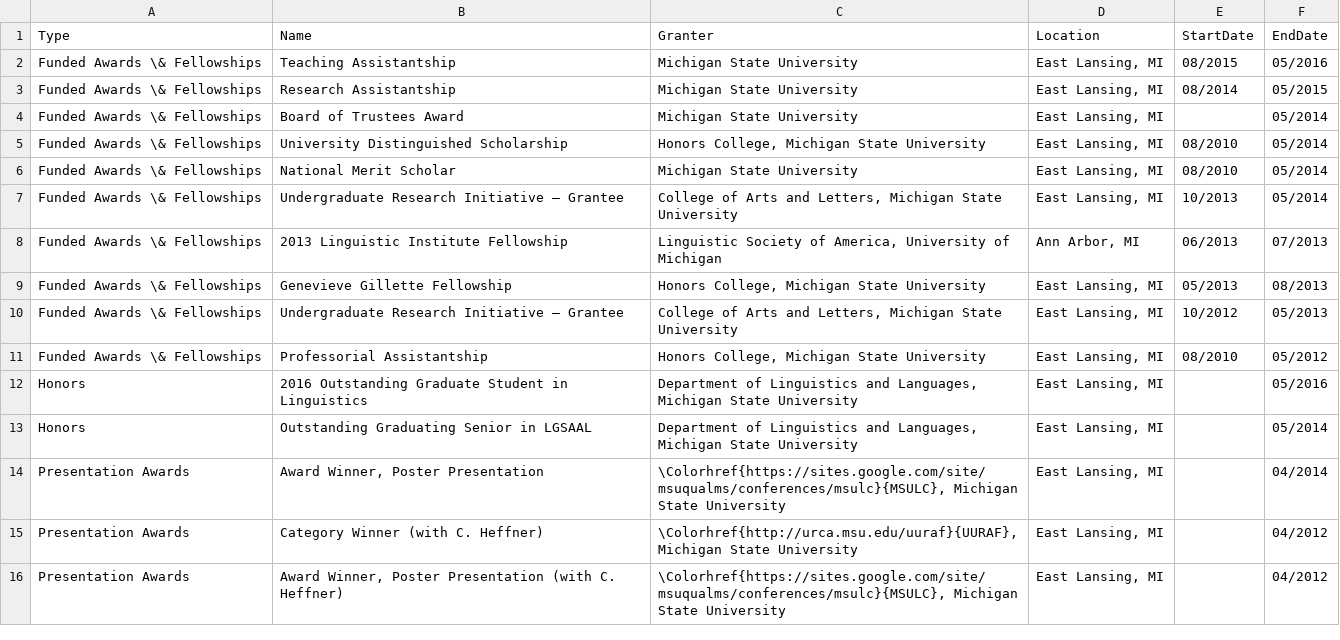
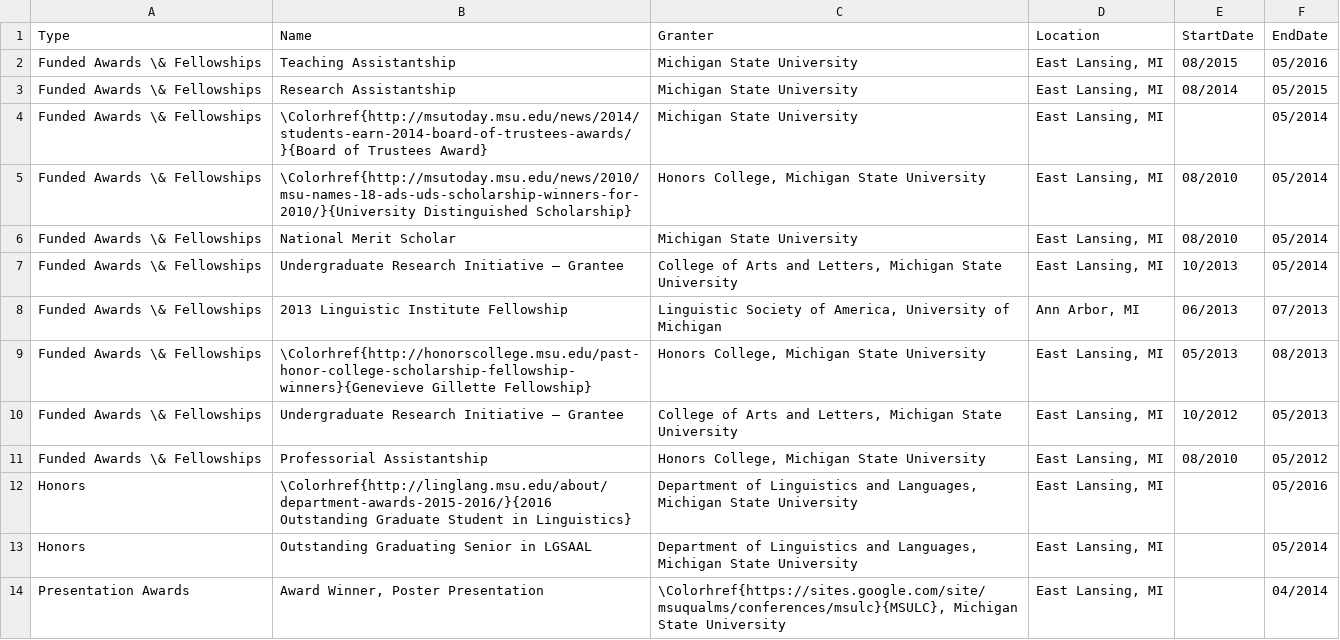
Before and after one commit to adamliter/adamlitercv, a CSV file: content/awards.csv, drawn as a sheet; only a part is shown; the shorter side is filled out with more unchanged rows.

Commit message:
Add links to some awards

```diff
--- a/content/awards.csv
+++ b/content/awards.csv
@@ -3,4 +3,4 @@ Funded Awards \& Fellowships,Teaching Assistantship,Michigan State University,"E
 Funded Awards \& Fellowships,Research Assistantship,Michigan State University,"East Lansing, MI",08/2014,05/2015
-Funded Awards \& Fellowships,Board of Trustees Award,Michigan State University,"East Lansing, MI",,05/2014
-Funded Awards \& Fellowships,University Distinguished Scholarship,"Honors College, Michigan State University","East Lansing, MI",08/2010,05/2014
+Funded Awards \& Fellowships,\Colorhref{http://msutoday.msu.edu/news/2014/students-earn-2014-board-of-trustees-awards/}{Board of Trustees Award},Michigan State University,"East Lansing, MI",,05/2014
+Funded Awards \& Fellowships,\Colorhref{http://msutoday.msu.edu/news/2010/msu-names-18-ads-uds-scholarship-winners-for-2010/}{University Distinguished Scholarship},"Honors College, Michigan State University","East Lansing, MI",08/2010,05/2014
 Funded Awards \& Fellowships,National Merit Scholar,Michigan State University,"East Lansing, MI",08/2010,05/2014
@@ -8,6 +8,6 @@ Funded Awards \& Fellowships,Undergraduate Research Initiative – Grantee,"Coll
 Funded Awards \& Fellowships,2013 Linguistic Institute Fellowship,"Linguistic Society of America, University of Michigan","Ann Arbor, MI",06/2013,07/2013
-Funded Awards \& Fellowships,Genevieve Gillette Fellowship,"Honors College, Michigan State University","East Lansing, MI",05/2013,08/2013
+Funded Awards \& Fellowships,\Colorhref{http://honorscollege.msu.edu/past-honor-college-scholarship-fellowship-winners}{Genevieve Gillette Fellowship},"Honors College, Michigan State University","East Lansing, MI",05/2013,08/2013
 Funded Awards \& Fellowships,Undergraduate Research Initiative – Grantee,"College of Arts and Letters, Michigan State University","East Lansing, MI",10/2012,05/2013
 Funded Awards \& Fellowships,Professorial Assistantship,"Honors College, Michigan State University","East Lansing, MI",08/2010,05/2012
-Honors,2016 Outstanding Graduate Student in Linguistics,"Department of Linguistics and Languages, Michigan State University","East Lansing, MI",,05/2016
+Honors,\Colorhref{http://linglang.msu.edu/about/department-awards-2015-2016/}{2016 Outstanding Graduate Student in Linguistics},"Department of Linguistics and Languages, Michigan State University","East Lansing, MI",,05/2016
 Honors,Outstanding Graduating Senior in LGSAAL,"Department of Linguistics and Languages, Michigan State University","East Lansing, MI",,05/2014
```
